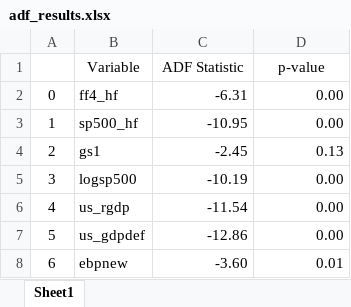
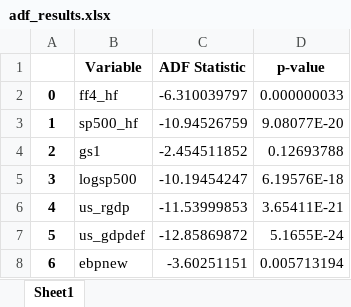
Before and after one commit to GianiRanzetti/BayesianVAR-Monetary-Policy-Effect-On-Asset-Prices, an Excel workbook: data/adf_results.xlsx, sheet Sheet1, drawn as a sheet; values as stored, in another font and other column widths than the file's, no borders; the diff names each change by its address in the sheet, - before the commit and + after, or states it on an @@ line.

```diff
--- a/data/adf_results.xlsx (sheet Sheet1)
+++ b/data/adf_results.xlsx (sheet Sheet1)
-B1:D1 bold: off
+B1:D1 bold: on
-A2:A8 bold: off
+A2:A8 bold: on
-C2 (ADF Statistic): -6.31
+C2 (ADF Statistic): -6.310039797
-D2 (p-value): 0.00
+D2 (p-value): 0.000000033
-C3 (ADF Statistic): -10.95
+C3 (ADF Statistic): -10.94526759
-D3 (p-value): 0.00
+D3 (p-value): 9.08077E-20
-C4 (ADF Statistic): -2.45
+C4 (ADF Statistic): -2.454511852
-D4 (p-value): 0.13
+D4 (p-value): 0.12693788
-C5 (ADF Statistic): -10.19
+C5 (ADF Statistic): -10.19454247
-D5 (p-value): 0.00
+D5 (p-value): 6.19576E-18
-C6 (ADF Statistic): -11.54
+C6 (ADF Statistic): -11.53999853
-D6 (p-value): 0.00
+D6 (p-value): 3.65411E-21
-C7 (ADF Statistic): -12.86
+C7 (ADF Statistic): -12.85869872
-D7 (p-value): 0.00
+D7 (p-value): 5.1655E-24
-C8 (ADF Statistic): -3.60
+C8 (ADF Statistic): -3.60251151
-D8 (p-value): 0.01
+D8 (p-value): 0.005713194
```
Also changed, not shown: 36 other files.
